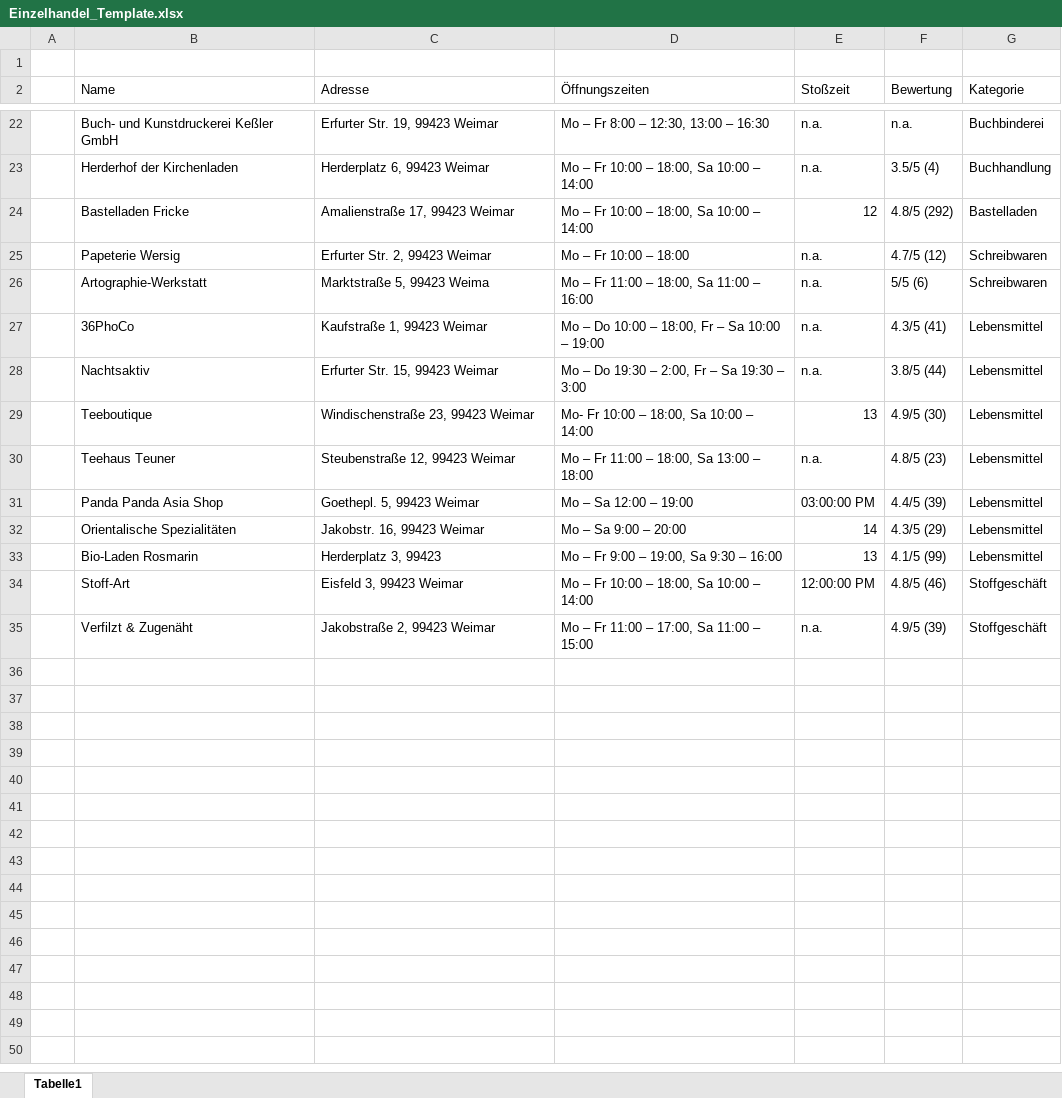
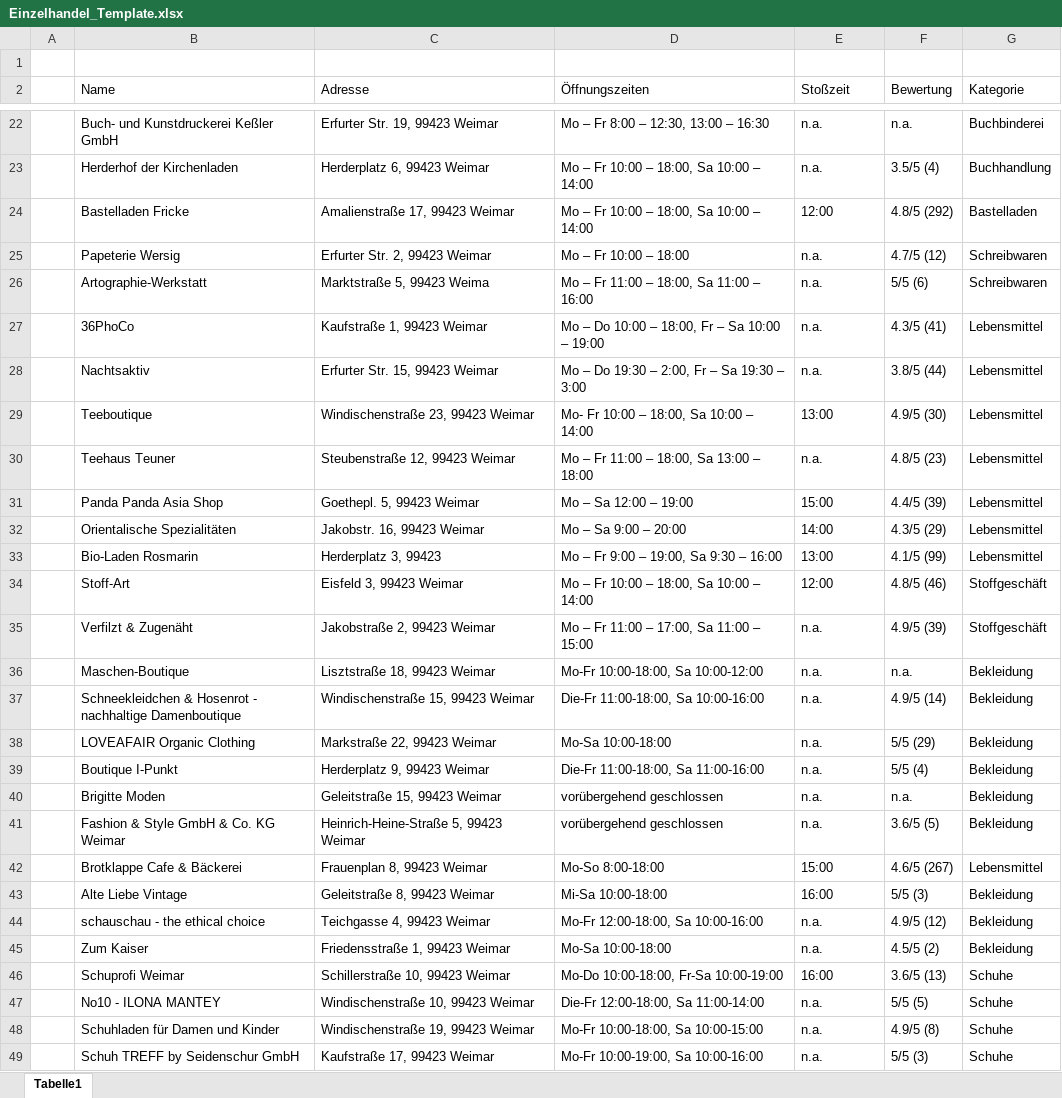
Before and after one commit to Nicola20/GIS-WS21, an Excel workbook: Final_Project/Einzelhandel_Template.xlsx, sheet Tabelle1, drawn as a sheet; only a part is shown, gaps mark what is left out; values as stored, in another font and other column widths than the file's, no cell formats; the diff covers the shown part only; the diff names each change by its address in the sheet, - before the commit and + after, or states it on an @@ line.

Commit message:
added more stores to excel sheet

```diff
--- a/Final_Project/Einzelhandel_Template.xlsx (sheet Tabelle1)
+++ b/Final_Project/Einzelhandel_Template.xlsx (sheet Tabelle1)
-E24 (Stoßzeit): 12
+E24 (Stoßzeit): 12:00
-E29 (Stoßzeit): 13
+E29 (Stoßzeit): 13:00
-E31 (Stoßzeit): 03:00:00 PM
+E31 (Stoßzeit): 15:00
-E32 (Stoßzeit): 14
+E32 (Stoßzeit): 14:00
-E33 (Stoßzeit): 13
+E33 (Stoßzeit): 13:00
-E34 (Stoßzeit): 12:00:00 PM
+E34 (Stoßzeit): 12:00
+row 36:  | Maschen-Boutique | Lisztstraße 18, 99423 Weimar | Mo-Fr 10:00-18:00, Sa 10:00-12:00 | n.a. | n.a. | Bekleidung
+row 37:  | Schneekleidchen & Hosenrot - nachhaltige Damenboutique | Windischenstraße 15, 99423 Weimar | Die-Fr 11:00-18:00, Sa 10:00-16:00 | n.a. | 4.9/5 (14) | Bekleidung
+row 38:  | LOVEAFAIR Organic Clothing | Markstraße 22, 99423 Weimar | Mo-Sa 10:00-18:00 | n.a. | 5/5 (29) | Bekleidung
+row 39:  | Boutique I-Punkt | Herderplatz 9, 99423 Weimar | Die-Fr 11:00-18:00, Sa 11:00-16:00 | n.a. | 5/5 (4) | Bekleidung
+row 40:  | Brigitte Moden | Geleitstraße 15, 99423 Weimar | vorübergehend geschlossen | n.a. | n.a. | Bekleidung
+row 41:  | Fashion & Style GmbH & Co. KG Weimar | Heinrich-Heine-Straße 5, 99423 Weimar | vorübergehend geschlossen | n.a. | 3.6/5 (5) | Bekleidung
+row 42:  | Brotklappe Cafe & Bäckerei | Frauenplan 8, 99423 Weimar | Mo-So 8:00-18:00 | 15:00 | 4.6/5 (267) | Lebensmittel
+row 43:  | Alte Liebe Vintage | Geleitstraße 8, 99423 Weimar | Mi-Sa 10:00-18:00 | 16:00 | 5/5 (3) | Bekleidung
+row 44:  | schauschau - the ethical choice | Teichgasse 4, 99423 Weimar | Mo-Fr 12:00-18:00, Sa 10:00-16:00 | n.a. | 4.9/5 (12) | Bekleidung
+row 45:  | Zum Kaiser | Friedensstraße 1, 99423 Weimar | Mo-Sa 10:00-18:00 | n.a. | 4.5/5 (2) | Bekleidung
+row 46:  | Schuprofi Weimar | Schillerstraße 10, 99423 Weimar | Mo-Do 10:00-18:00, Fr-Sa 10:00-19:00 | 16:00 | 3.6/5 (13) | Schuhe
+row 47:  | No10 - ILONA MANTEY | Windischenstraße 10, 99423 Weimar | Die-Fr 12:00-18:00, Sa 11:00-14:00 | n.a. | 5/5 (5) | Schuhe
+row 48:  | Schuhladen für Damen und Kinder | Windischenstraße 19, 99423 Weimar | Mo-Fr 10:00-18:00, Sa 10:00-15:00 | n.a. | 4.9/5 (8) | Schuhe
+row 49:  | Schuh TREFF by Seidenschur GmbH | Kaufstraße 17, 99423 Weimar | Mo-Fr 10:00-19:00, Sa 10:00-16:00 | n.a. | 5/5 (3) | Schuhe
```
Also changed, not shown: 46 added rows and 10 edited cells elsewhere in this sheet, cell formats.
